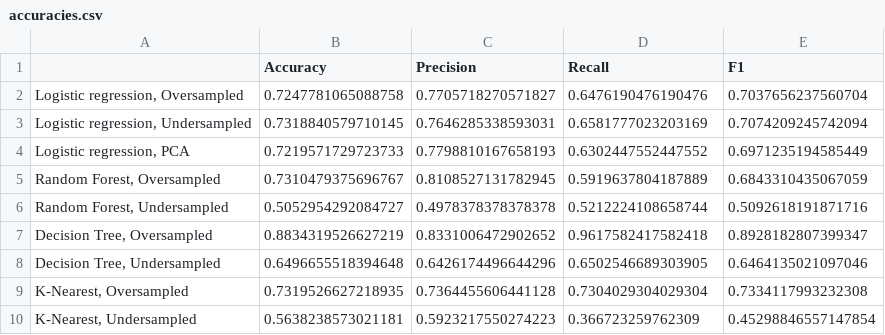
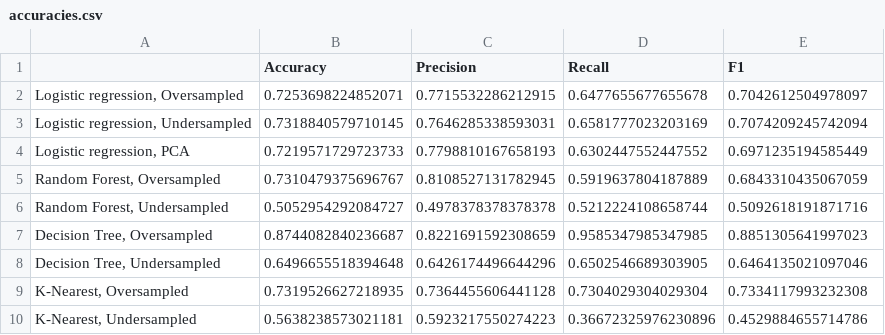
Before and after one commit to rowevscolumn/capstone, a CSV file: data/external/accuracies.csv, drawn as a sheet.

```diff
--- a/data/external/accuracies.csv
+++ b/data/external/accuracies.csv
@@ -1,3 +1,3 @@
 ,Accuracy,Precision,Recall,F1
-"Logistic regression, Oversampled",0.7247781065088758,0.7705718270571827,0.6476190476190476,0.7037656237560704
+"Logistic regression, Oversampled",0.7253698224852071,0.7715532286212915,0.6477655677655678,0.7042612504978097
 "Logistic regression, Undersampled",0.7318840579710145,0.7646285338593031,0.6581777023203169,0.7074209245742094
@@ -6,5 +6,5 @@
 "Random Forest, Undersampled",0.5052954292084727,0.4978378378378378,0.5212224108658744,0.5092618191871716
-"Decision Tree, Oversampled",0.8834319526627219,0.8331006472902652,0.9617582417582418,0.8928182807399347
+"Decision Tree, Oversampled",0.8744082840236687,0.8221691592308659,0.9585347985347985,0.8851305641997023
 "Decision Tree, Undersampled",0.6496655518394648,0.6426174496644296,0.6502546689303905,0.6464135021097046
 "K-Nearest, Oversampled",0.7319526627218935,0.7364455606441128,0.7304029304029304,0.7334117993232308
-"K-Nearest, Undersampled",0.5638238573021181,0.5923217550274223,0.366723259762309,0.45298846557147854
+"K-Nearest, Undersampled",0.5638238573021181,0.5923217550274223,0.36672325976230896,0.4529884655714786
```
Also changed, not shown: 35 other files.
